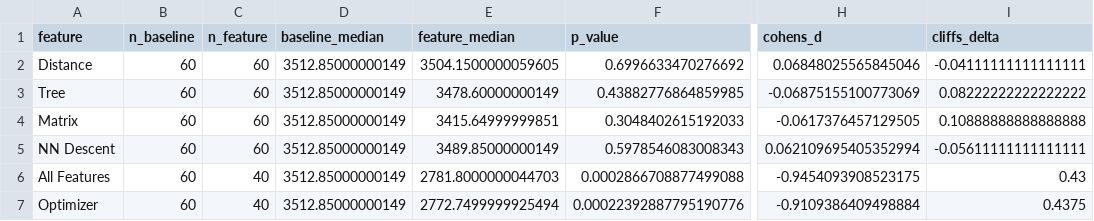
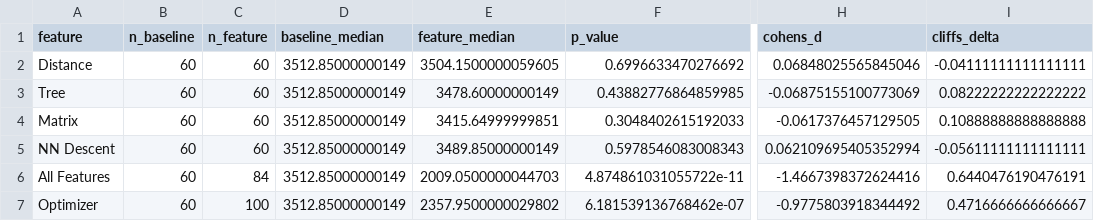
Before and after one commit to elarsaks/umap-bench, a CSV file: bench/outputs/summaries/statistical_tests.csv, drawn as a sheet; only a part is shown, gaps mark what is left out; the diff names each change by its address in the sheet, - before the commit and + after, or states it on an @@ line.

```diff
--- a/bench/outputs/summaries/statistical_tests.csv
+++ b/bench/outputs/summaries/statistical_tests.csv
-C6 (n_feature): 40
+C6 (n_feature): 84
-E6 (feature_median): 2781.8000000044703
+E6 (feature_median): 2009.0500000044703
-F6 (p_value): 0.0002866708877499088
+F6 (p_value): 4.874861031055722e-11
-H6 (cohens_d): -0.9454093908523175
+H6 (cohens_d): -1.4667398372624416
-I6 (cliffs_delta): 0.43
+I6 (cliffs_delta): 0.6440476190476191
-C7 (n_feature): 40
+C7 (n_feature): 100
-E7 (feature_median): 2772.7499999925494
+E7 (feature_median): 2357.9500000029802
-F7 (p_value): 0.00022392887795190776
+F7 (p_value): 6.181539136768462e-07
-H7 (cohens_d): -0.9109386409498884
+H7 (cohens_d): -0.9775803918344492
-I7 (cliffs_delta): 0.4375
+I7 (cliffs_delta): 0.4716666666666667
```
Also changed, not shown: bench/outputs/summaries/bootstrap_confidence_intervals.csv, bench/outputs/summaries/quality_summary.csv, 26 other files.
